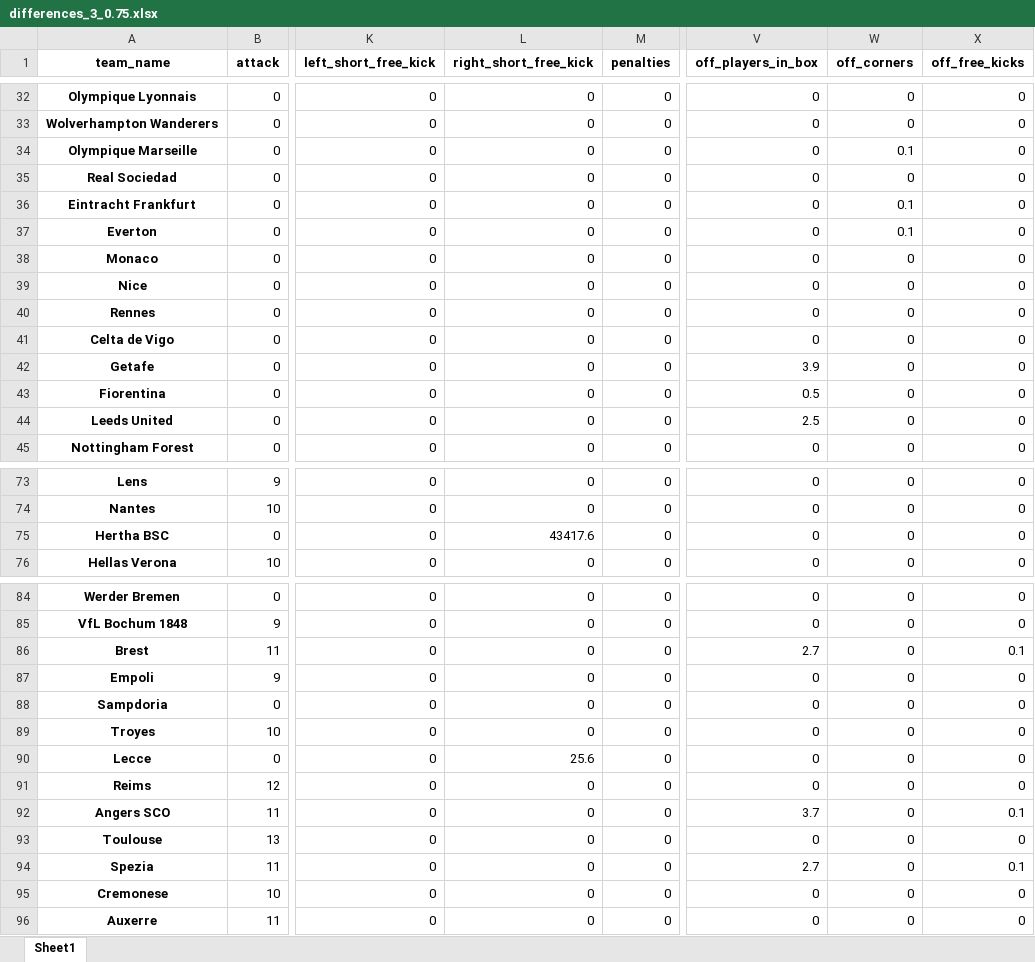
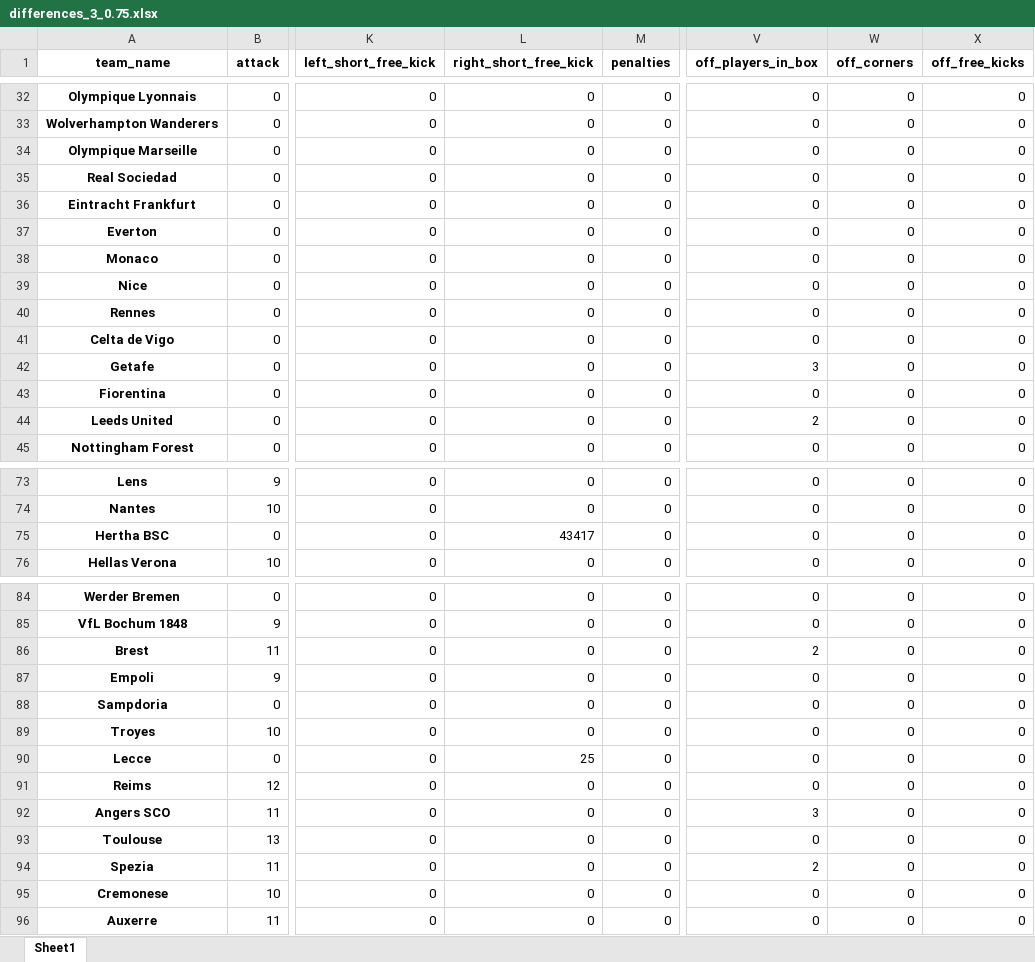
Before and after one commit to DuarteRPG/MasterNOVAIMSThesis, an Excel workbook: differences_3_0.75.xlsx, sheet Sheet1, drawn as a sheet; only a part is shown, gaps mark what is left out; values as stored, in another font and other column widths than the file's, no borders; the diff names each change by its address in the sheet, - before the commit and + after, or states it on an @@ line.

```diff
--- a/differences_3_0.75.xlsx (sheet Sheet1)
+++ b/differences_3_0.75.xlsx (sheet Sheet1)
-W34 (off_corners): 0.1
+W34 (off_corners): 0
-W36:W37 (off_corners): 0.1
+W36:W37 (off_corners): 0
-V42 (off_players_in_box): 3.9
+V42 (off_players_in_box): 3
-V43 (off_players_in_box): 0.5
+V43 (off_players_in_box): 0
-V44 (off_players_in_box): 2.5
+V44 (off_players_in_box): 2
-L75 (right_short_free_kick): 43417.6
+L75 (right_short_free_kick): 43417
-V86 (off_players_in_box): 2.7
+V86 (off_players_in_box): 2
-X86 (off_free_kicks): 0.1
+X86 (off_free_kicks): 0
-L90 (right_short_free_kick): 25.6
+L90 (right_short_free_kick): 25
-V92 (off_players_in_box): 3.7
+V92 (off_players_in_box): 3
-X92 (off_free_kicks): 0.1
+X92 (off_free_kicks): 0
-V94 (off_players_in_box): 2.7
+V94 (off_players_in_box): 2
-X94 (off_free_kicks): 0.1
+X94 (off_free_kicks): 0
```
Also changed, not shown: differences_2.xlsx, differences_3_0.65.xlsx, 53 other files.
